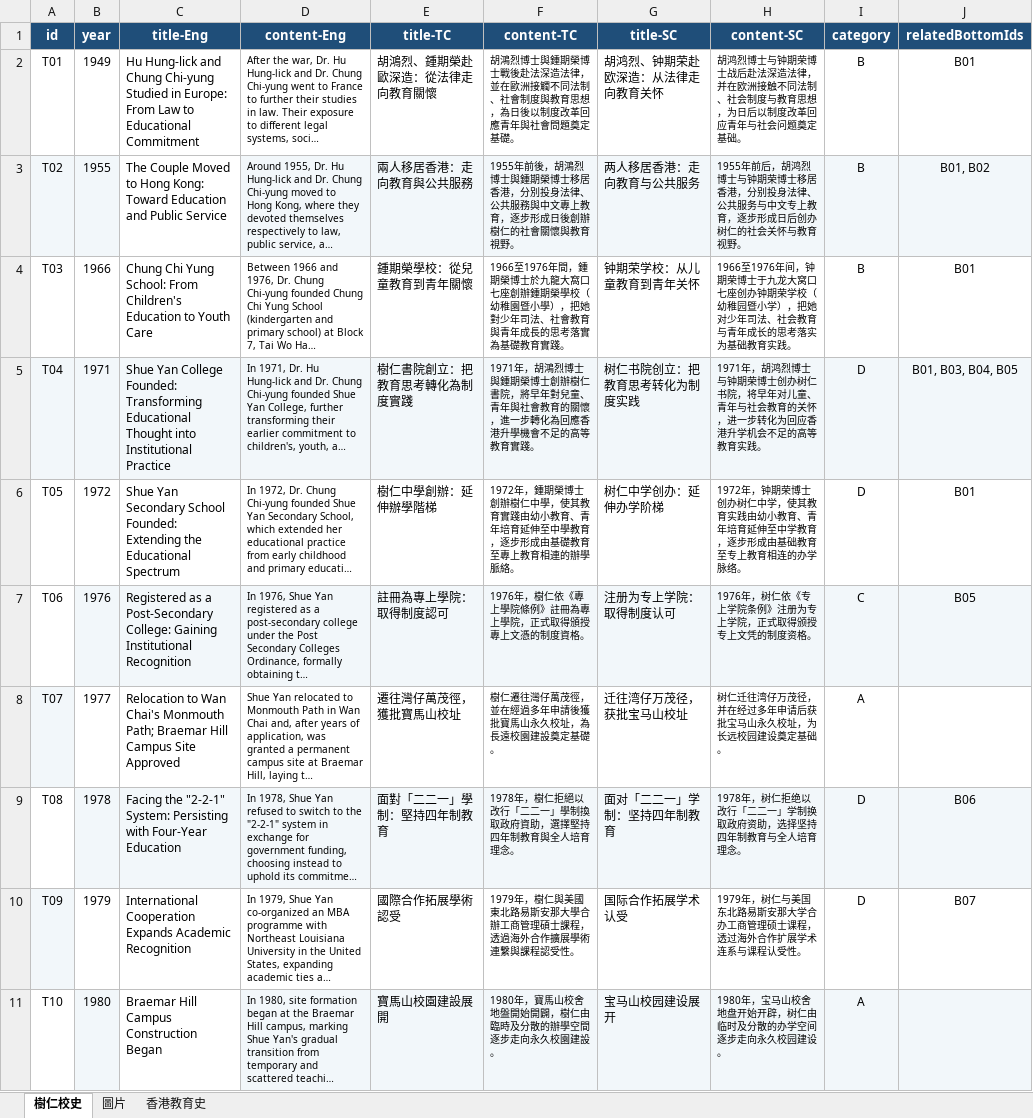
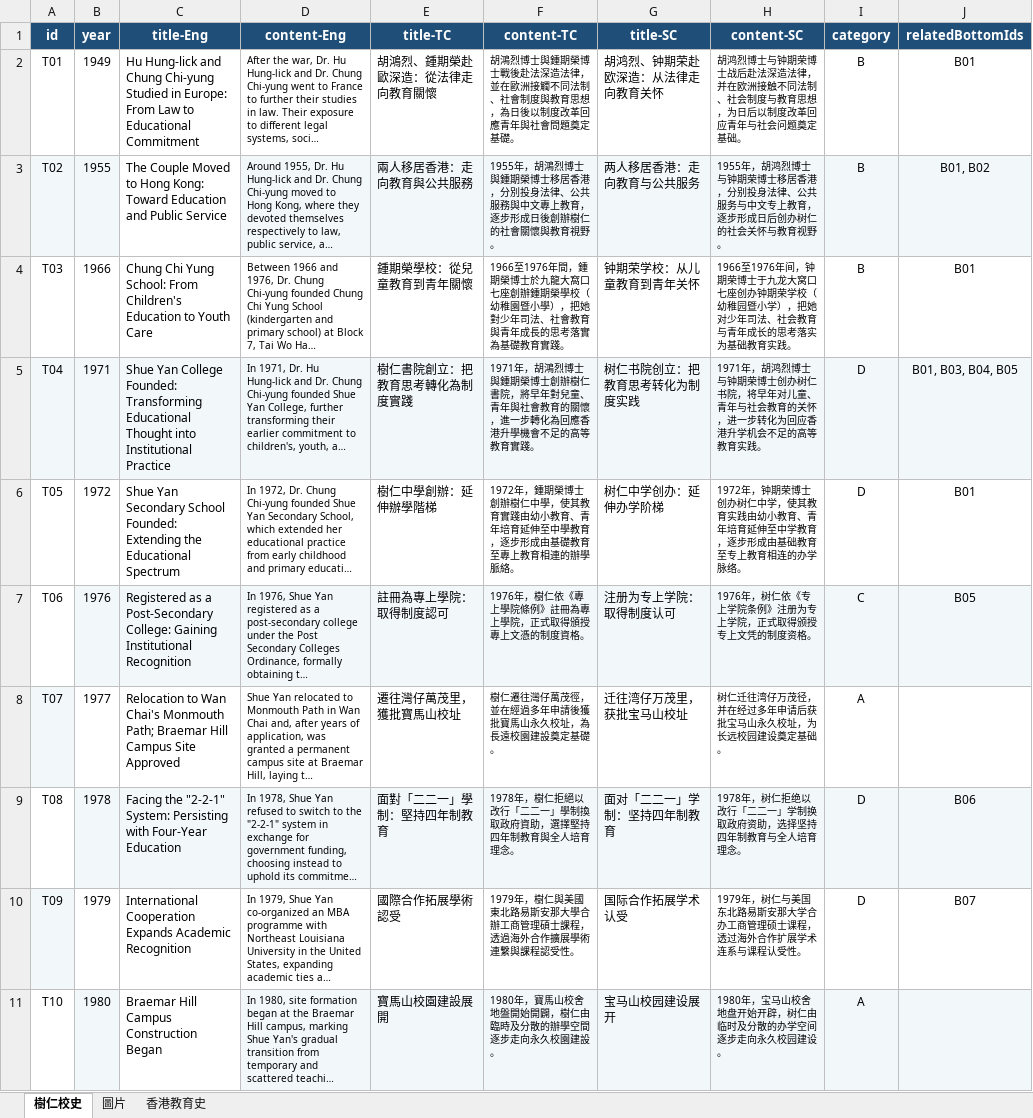
Before and after one commit to xu-ysk/HKSYU-Historical-Timeline, an Excel workbook: HKSYU Timeline.xlsx, sheet 樹仁校史, drawn as a sheet; only a part is shown; long unchanged cells end in …; values as stored, in another font and other column widths than the file's, no borders; the diff covers the shown part only; the diff names each change by its address in the sheet, - before the commit and + after, or states it on an @@ line.

```diff
--- a/HKSYU Timeline.xlsx (sheet 樹仁校史)
+++ b/HKSYU Timeline.xlsx (sheet 樹仁校史)
-F3 (content-TC): 1955年前後，胡鴻烈…
+F3 (content-TC): 1955年，胡鴻烈…
-H3 (content-SC): 1955年前后，胡鸿烈…
+H3 (content-SC): 1955年，胡鸿烈…
-E8 (title-TC): 遷往灣仔萬茂徑，獲批寶馬山校址
+E8 (title-TC): 遷往灣仔萬茂里，獲批寶馬山校址
-G8 (title-SC): 迁往湾仔万茂径，获批宝马山校址
+G8 (title-SC): 迁往湾仔万茂里，获批宝马山校址
```
Also changed, not shown: 4 edited cells elsewhere in this sheet, sheet 香港教育史, sheet 圖片, 4 other files.
